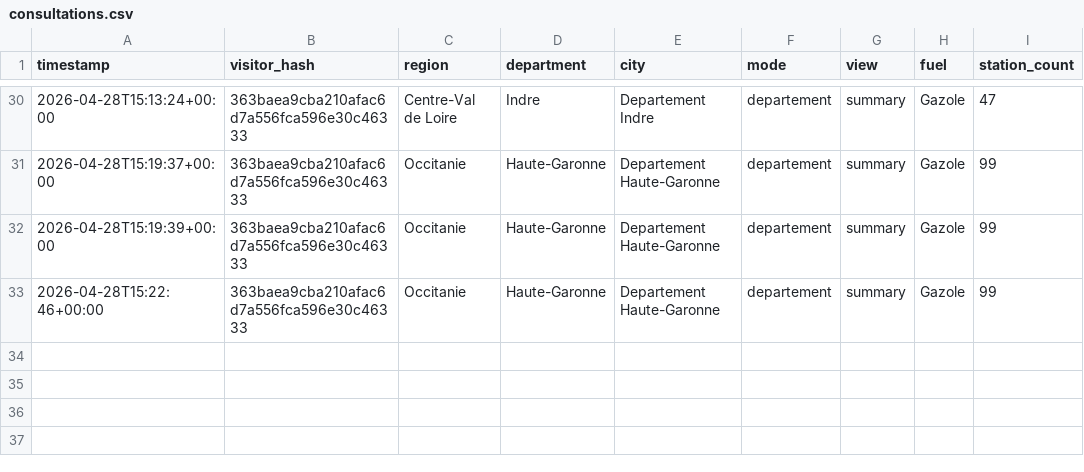
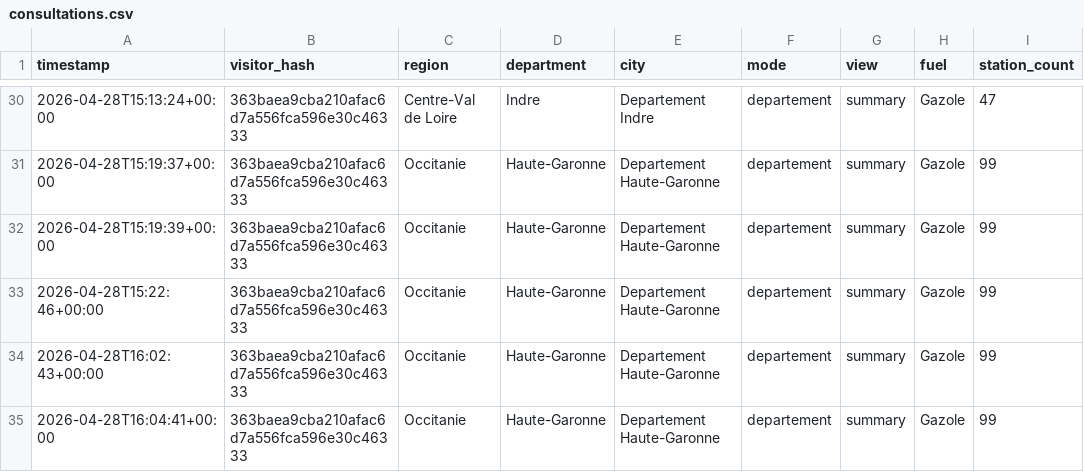
Before and after one commit to Rong-Rong11/Plein_Malin, a CSV file: storage/consultations.csv, drawn as a sheet; only a part is shown, gaps mark what is left out.

```diff
--- a/storage/consultations.csv
+++ b/storage/consultations.csv
@@ -33 +33,3 @@ timestamp,visitor_hash,region,department,city,mode,view,fuel,station_count
 2026-04-28T15:22:46+00:00,363baea9cba210afac6d7a556fca596e30c46333,Occitanie,Haute-Garonne,"Departement Haute-Garonne",departement,summary,Gazole,99
+2026-04-28T16:02:43+00:00,363baea9cba210afac6d7a556fca596e30c46333,Occitanie,Haute-Garonne,"Departement Haute-Garonne",departement,summary,Gazole,99
+2026-04-28T16:04:41+00:00,363baea9cba210afac6d7a556fca596e30c46333,Occitanie,Haute-Garonne,"Departement Haute-Garonne",departement,summary,Gazole,99
```
Also changed, not shown: 3 other files.
